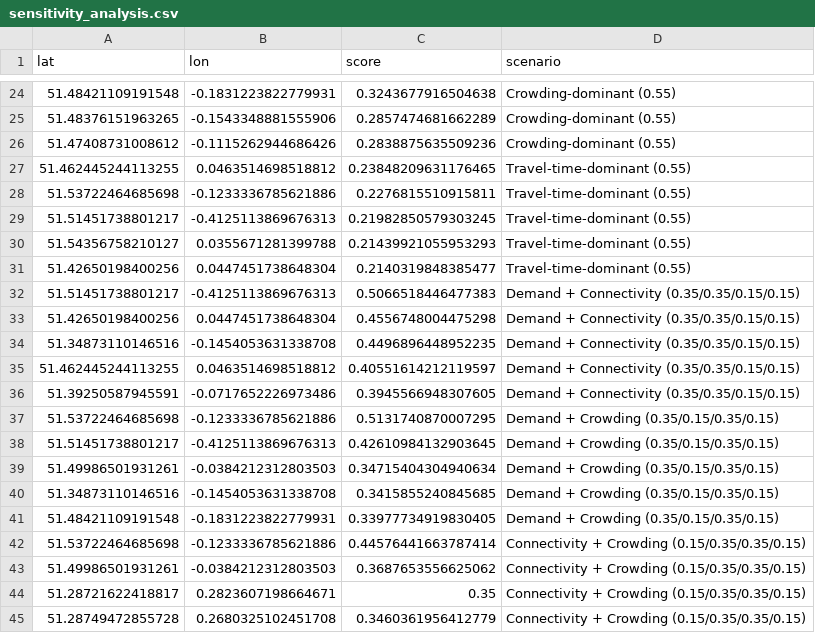
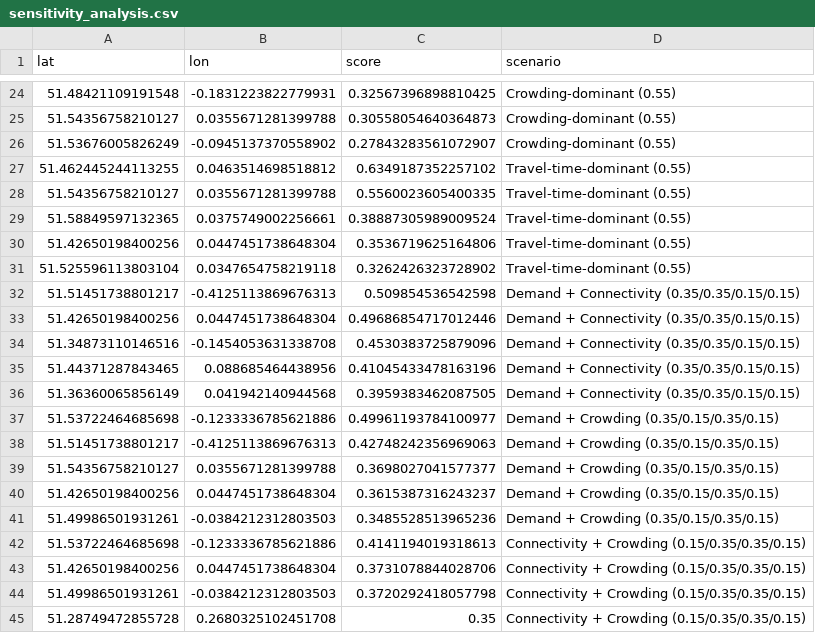
Before and after one commit to ryan-lse/sig_datathon, a CSV file: final_weighting_score/output/sensitivity_analysis.csv, drawn as a sheet; only a part is shown, gaps mark what is left out; the diff covers the shown part only.

```diff
--- a/final_weighting_score/output/sensitivity_analysis.csv
+++ b/final_weighting_score/output/sensitivity_analysis.csv
@@ -24,22 +24,22 @@ lat,lon,score,scenario
-51.48421109191548,-0.1831223822779931,0.3243677916504638,Crowding-dominant (0.55)
-51.48376151963265,-0.1543348881555906,0.2857474681662289,Crowding-dominant (0.55)
-51.47408731008612,-0.1115262944686426,0.2838875635509236,Crowding-dominant (0.55)
-51.462445244113255,0.0463514698518812,0.23848209631176465,Travel-time-dominant (0.55)
-51.53722464685698,-0.1233336785621886,0.2276815510915811,Travel-time-dominant (0.55)
-51.51451738801217,-0.4125113869676313,0.21982850579303245,Travel-time-dominant (0.55)
-51.54356758210127,0.0355671281399788,0.21439921055953293,Travel-time-dominant (0.55)
-51.42650198400256,0.0447451738648304,0.2140319848385477,Travel-time-dominant (0.55)
-51.51451738801217,-0.4125113869676313,0.5066518446477383,Demand + Connectivity (0.35/0.35/0.15/0.15)
-51.42650198400256,0.0447451738648304,0.4556748004475298,Demand + Connectivity (0.35/0.35/0.15/0.15)
-51.34873110146516,-0.1454053631338708,0.4496896448952235,Demand + Connectivity (0.35/0.35/0.15/0.15)
-51.462445244113255,0.0463514698518812,0.40551614212119597,Demand + Connectivity (0.35/0.35/0.15/0.15)
-51.39250587945591,-0.0717652226973486,0.3945566948307605,Demand + Connectivity (0.35/0.35/0.15/0.15)
-51.53722464685698,-0.1233336785621886,0.5131740870007295,Demand + Crowding (0.35/0.15/0.35/0.15)
-51.51451738801217,-0.4125113869676313,0.42610984132903645,Demand + Crowding (0.35/0.15/0.35/0.15)
-51.49986501931261,-0.0384212312803503,0.34715404304940634,Demand + Crowding (0.35/0.15/0.35/0.15)
-51.34873110146516,-0.1454053631338708,0.3415855240845685,Demand + Crowding (0.35/0.15/0.35/0.15)
-51.48421109191548,-0.1831223822779931,0.33977734919830405,Demand + Crowding (0.35/0.15/0.35/0.15)
-51.53722464685698,-0.1233336785621886,0.44576441663787414,Connectivity + Crowding (0.15/0.35/0.35/0.15)
-51.49986501931261,-0.0384212312803503,0.3687653556625062,Connectivity + Crowding (0.15/0.35/0.35/0.15)
-51.28721622418817,0.2823607198664671,0.35,Connectivity + Crowding (0.15/0.35/0.35/0.15)
-51.28749472855728,0.2680325102451708,0.3460361956412779,Connectivity + Crowding (0.15/0.35/0.35/0.15)
+51.48421109191548,-0.1831223822779931,0.32567396898810425,Crowding-dominant (0.55)
+51.54356758210127,0.0355671281399788,0.30558054640364873,Crowding-dominant (0.55)
+51.53676005826249,-0.0945137370558902,0.27843283561072907,Crowding-dominant (0.55)
+51.462445244113255,0.0463514698518812,0.6349187352257102,Travel-time-dominant (0.55)
+51.54356758210127,0.0355671281399788,0.5560023605400335,Travel-time-dominant (0.55)
+51.58849597132365,0.0375749002256661,0.38887305989009524,Travel-time-dominant (0.55)
+51.42650198400256,0.0447451738648304,0.3536719625164806,Travel-time-dominant (0.55)
+51.525596113803104,0.0347654758219118,0.3262426323728902,Travel-time-dominant (0.55)
+51.51451738801217,-0.4125113869676313,0.509854536542598,Demand + Connectivity (0.35/0.35/0.15/0.15)
+51.42650198400256,0.0447451738648304,0.49686854717012446,Demand + Connectivity (0.35/0.35/0.15/0.15)
+51.34873110146516,-0.1454053631338708,0.4530383725879096,Demand + Connectivity (0.35/0.35/0.15/0.15)
+51.44371287843465,0.088685464438956,0.41045433478163196,Demand + Connectivity (0.35/0.35/0.15/0.15)
+51.36360065856149,0.041942140944568,0.3959383462087505,Demand + Connectivity (0.35/0.35/0.15/0.15)
+51.53722464685698,-0.1233336785621886,0.49961193784100977,Demand + Crowding (0.35/0.15/0.35/0.15)
+51.51451738801217,-0.4125113869676313,0.42748242356969063,Demand + Crowding (0.35/0.15/0.35/0.15)
+51.54356758210127,0.0355671281399788,0.3698027041577377,Demand + Crowding (0.35/0.15/0.35/0.15)
+51.42650198400256,0.0447451738648304,0.3615387316243237,Demand + Crowding (0.35/0.15/0.35/0.15)
+51.49986501931261,-0.0384212312803503,0.3485528513965236,Demand + Crowding (0.35/0.15/0.35/0.15)
+51.53722464685698,-0.1233336785621886,0.4141194019318613,Connectivity + Crowding (0.15/0.35/0.35/0.15)
+51.42650198400256,0.0447451738648304,0.3731078844028706,Connectivity + Crowding (0.15/0.35/0.35/0.15)
+51.49986501931261,-0.0384212312803503,0.3720292418057798,Connectivity + Crowding (0.15/0.35/0.35/0.15)
+51.28749472855728,0.2680325102451708,0.35,Connectivity + Crowding (0.15/0.35/0.35/0.15)
```
Also changed, not shown: 8 added rows, 8 removed rows and 18 edited cells elsewhere in this file, final_weighting_score/output/top20_combined.csv, 3 other files.
